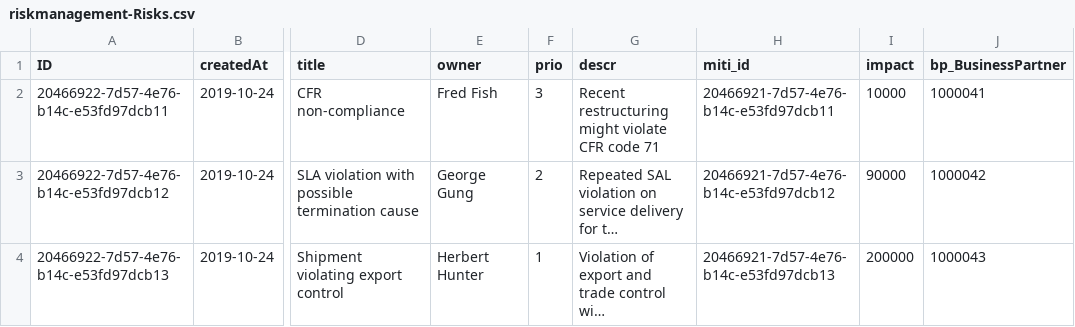
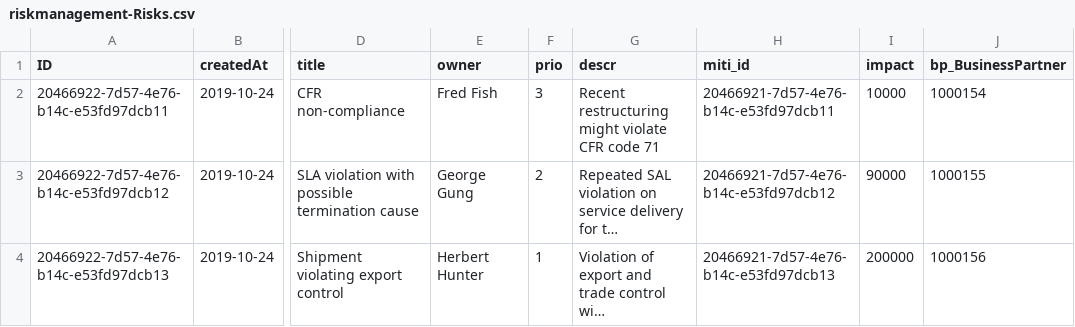
Before and after one commit to miltonchandradas/riskmanagement, a CSV file: db/data/riskmanagement-Risks.csv, drawn as a sheet; only a part is shown, gaps mark what is left out; long unchanged cells end in …; the diff names each change by its address in the sheet, - before the commit and + after, or states it on an @@ line.

Commit message:
Risks.csv initial data - Business Partner IDs...

```diff
--- a/db/data/riskmanagement-Risks.csv
+++ b/db/data/riskmanagement-Risks.csv
-J2 (bp_BusinessPartner): 1000041
+J2 (bp_BusinessPartner): 1000154
-J3 (bp_BusinessPartner): 1000042
+J3 (bp_BusinessPartner): 1000155
-J4 (bp_BusinessPartner): 1000043
+J4 (bp_BusinessPartner): 1000156
```
